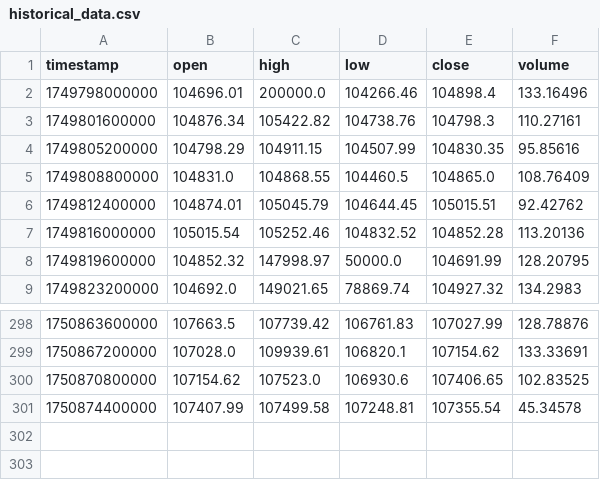
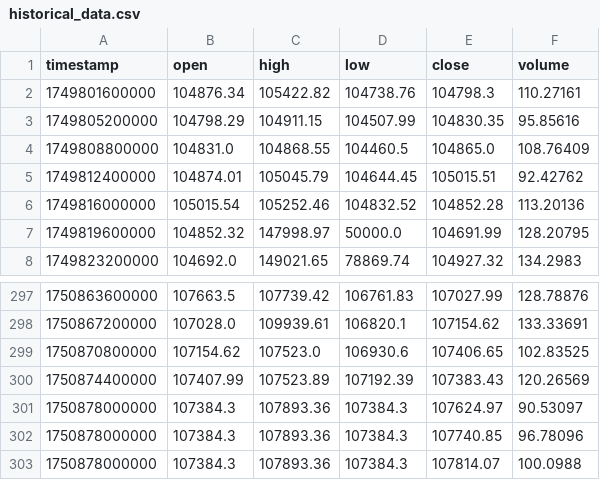
Before and after one commit to marcos2872/gcsBot-btc, a CSV file: data/historical_data.csv, drawn as a sheet; only a part is shown, gaps mark what is left out.

```diff
--- a/data/historical_data.csv
+++ b/data/historical_data.csv
@@ -1,3 +1,2 @@
 timestamp,open,high,low,close,volume
-1749798000000,104696.01,200000.0,104266.46,104898.4,133.16496
 1749801600000,104876.34,105422.82,104738.76,104798.3,110.27161
@@ -300,2 +299,5 @@ timestamp,open,high,low,close,volume
 1750870800000,107154.62,107523.0,106930.6,107406.65,102.83525
-1750874400000,107407.99,107499.58,107248.81,107355.54,45.34578
+1750874400000,107407.99,107523.89,107192.39,107383.43,120.26569
+1750878000000,107384.3,107893.36,107384.3,107624.97,90.53097
+1750878000000,107384.3,107893.36,107384.3,107740.85,96.78096
+1750878000000,107384.3,107893.36,107384.3,107814.07,100.0988
```
Also changed, not shown: 8 other files.
